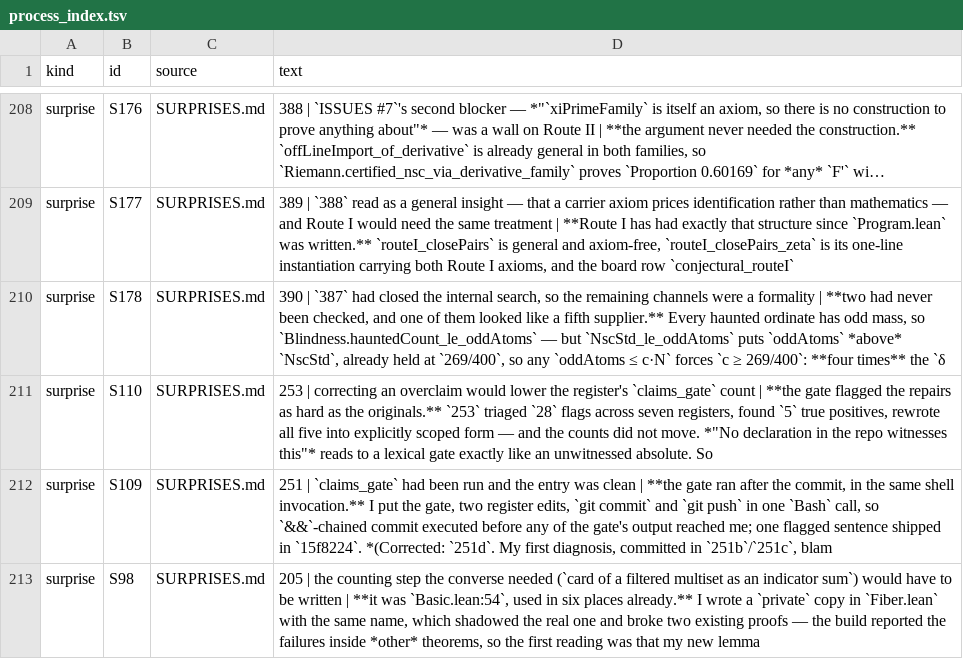
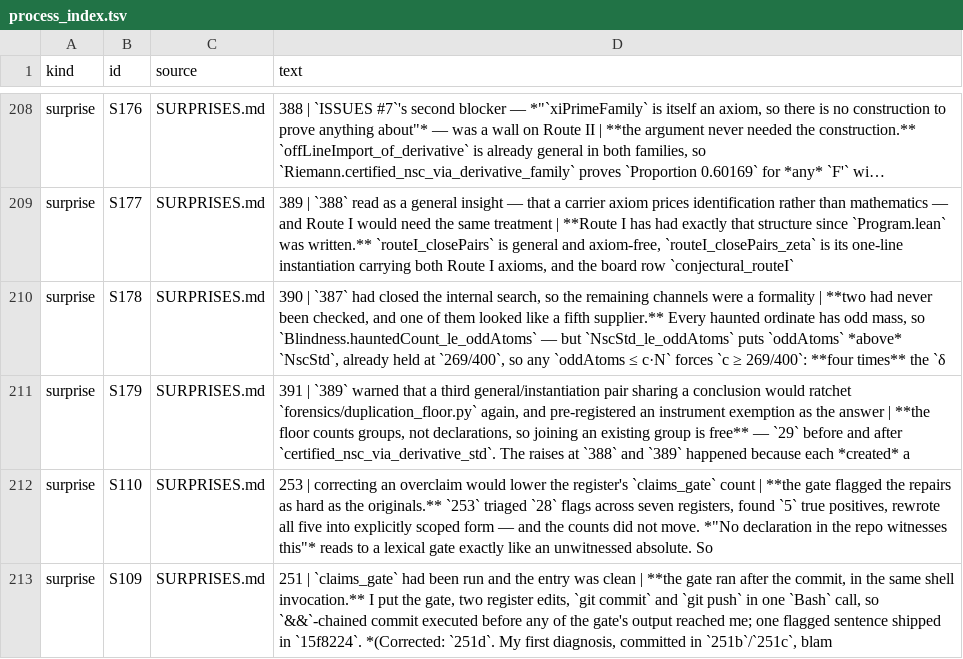
Before and after one commit to LaPingvino/riemann-overlay, a TSV file: forensics/process_index.tsv, drawn as a sheet; only a part is shown, gaps mark what is left out; the shorter side is filled out with more unchanged rows; long unchanged cells end in …; the diff names each change by its address in the sheet, - before the commit and + after, or states it on an @@ line.

```diff
--- a/forensics/process_index.tsv
+++ b/forensics/process_index.tsv
+row 211: surprise | S179 | SURPRISES.md | 391 | `389` warned that a third general/instantiation pair sharing a conclusion would ratchet `forensics/duplication_floor.py` again, and pre-registered an instrument exemption as the answer | **the floor counts groups, not declarations, so joining an existing group is free** — `29` before and after `certified_nsc_via_derivative_std`. The raises at `388` and `389` happened because each *created* a
```
Also changed, not shown: 9 other files.
